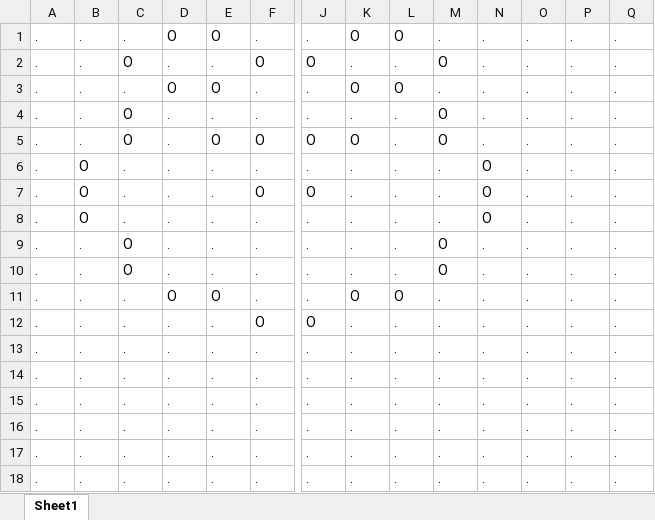
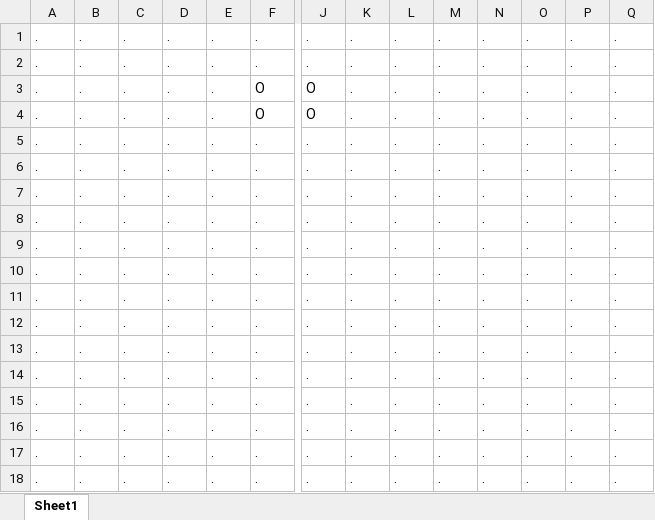
Before and after one commit to ijoo3419/dok_GV, an Excel workbook: src/main/webapp/resources/movieRoomFile/MR2010.xlsx, sheet Sheet1, drawn as a sheet; only a part is shown, gaps mark what is left out; values as stored, in another font and other column widths than the file's, no borders; removed rows and columns are numbered as before the commit, all else as after; rows hold the shown columns only; the diff names each change by its address in the sheet, - before the commit and + after, or states it on an @@ line.

```diff
--- a/src/main/webapp/resources/movieRoomFile/MR2010.xlsx (sheet Sheet1)
+++ b/src/main/webapp/resources/movieRoomFile/MR2010.xlsx (sheet Sheet1)
-row 1: . | . | . | O | O | . | . | O | O | . | . | . | . | .
-row 2: . | . | O | . | . | O | O | . | . | O | . | . | . | .
-row 3: . | . | . | O | O | . | . | O | O | . | . | . | . | .
-C1: O
+C1: .
-M1: O
+M1: .
-row 5: . | . | O | . | O | O | O | O | . | O | . | . | . | .
-B2: O
+B2: .
-N2: O
+N2: .
-row 7: . | O | . | . | . | O | O | . | . | . | O | . | . | .
-row 8: . | O | . | . | . | . | . | . | . | . | O | . | . | .
-row 9: . | . | O | . | . | . | . | . | . | O | . | . | . | .
-row 10: . | . | O | . | . | . | . | . | . | O | . | . | . | .
-row 11: . | . | . | O | O | . | . | O | O | . | . | . | . | .
+row 4: . | . | . | . | . | O | O | . | . | . | . | . | . | .
+row 5: . | . | . | . | . | . | . | . | . | . | . | . | . | .
+row 6: . | . | . | . | . | . | . | . | . | . | . | . | . | .
+row 7: . | . | . | . | . | . | . | . | . | . | . | . | . | .
+row 8: . | . | . | . | . | . | . | . | . | . | . | . | . | .
+row 9: . | . | . | . | . | . | . | . | . | . | . | . | . | .
+row 10: . | . | . | . | . | . | . | . | . | . | . | . | . | .
+row 11: . | . | . | . | . | . | . | . | . | . | . | . | . | .
+row 12: . | . | . | . | . | . | . | . | . | . | . | . | . | .
```
Also changed, not shown: 34 other files.
